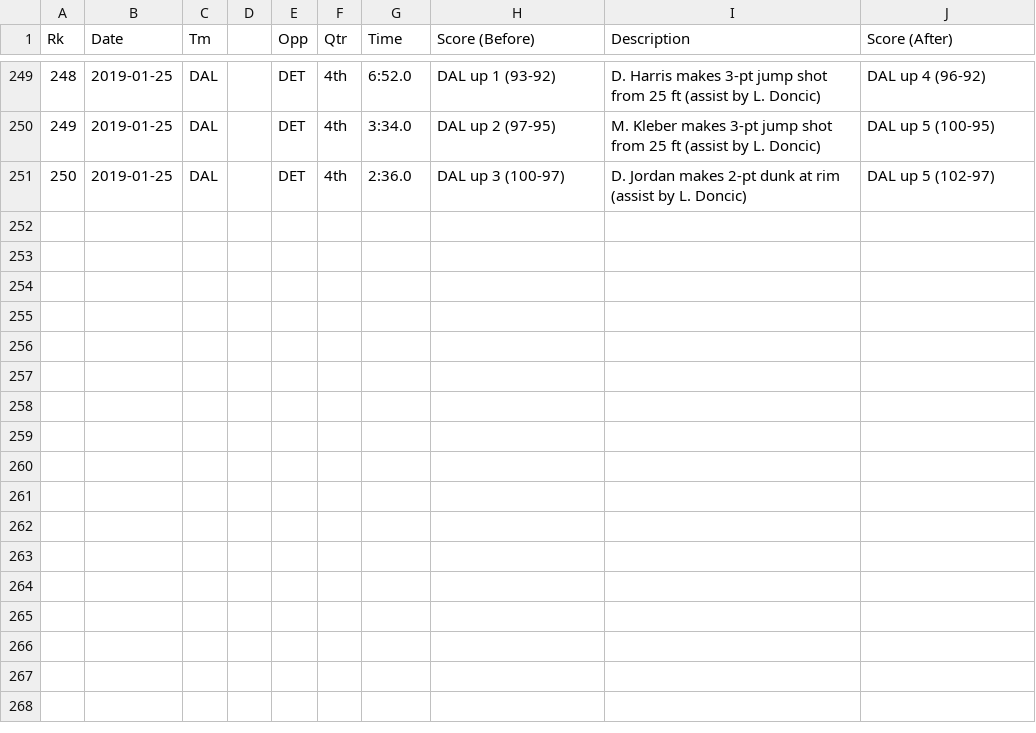
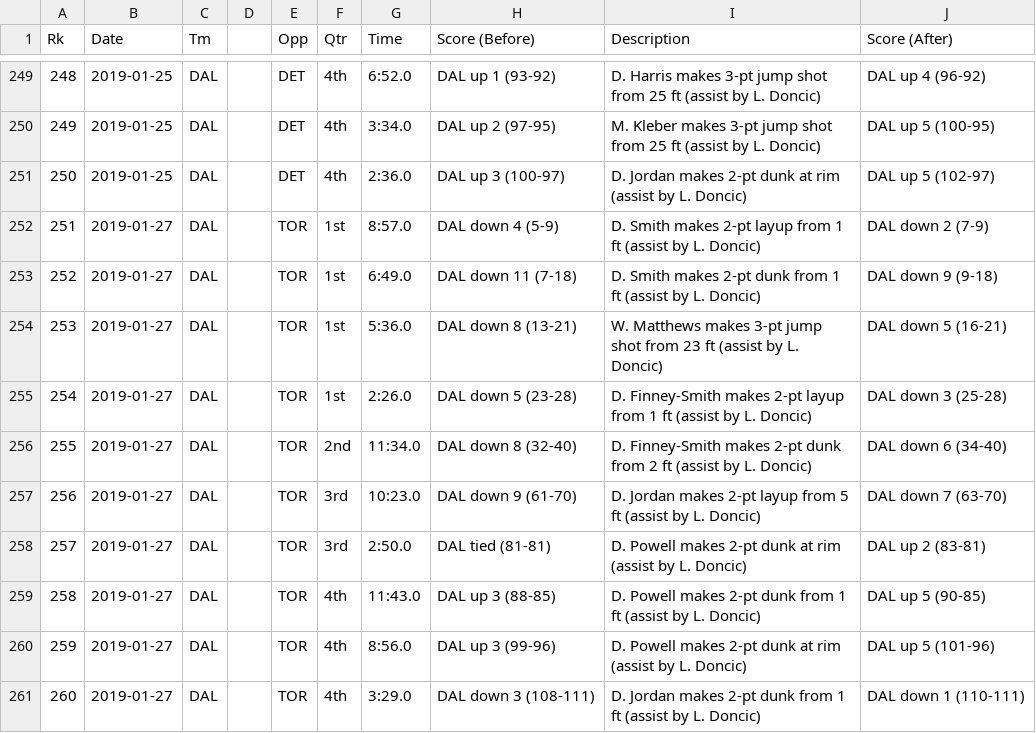
Before and after one commit to danchyy/Basketball_Analytics, a CSV file: Scripts/2018_19_season/doncic_analysis/doncic_assists.csv, drawn as a sheet; only a part is shown, gaps mark what is left out.

```diff
--- a/Scripts/2018_19_season/doncic_analysis/doncic_assists.csv
+++ b/Scripts/2018_19_season/doncic_analysis/doncic_assists.csv
@@ -251 +251,11 @@ Rk,Date,Tm,,Opp,Qtr,Time,Score (Before),Description,Score (After)
 250,2019-01-25,DAL,,DET,4th,2:36.0,DAL up 3 (100-97),D. Jordan makes 2-pt dunk at rim (assist by L. Doncic),DAL up 5 (102-97)
+251,2019-01-27,DAL,,TOR,1st,8:57.0,DAL down 4 (5-9),D. Smith makes 2-pt layup from 1 ft (assist by L. Doncic),DAL down 2 (7-9)
+252,2019-01-27,DAL,,TOR,1st,6:49.0,DAL down 11 (7-18),D. Smith makes 2-pt dunk from 1 ft (assist by L. Doncic),DAL down 9 (9-18)
+253,2019-01-27,DAL,,TOR,1st,5:36.0,DAL down 8 (13-21),W. Matthews makes 3-pt jump shot from 23 ft (assist by L. Doncic),DAL down 5 (16-21)
+254,2019-01-27,DAL,,TOR,1st,2:26.0,DAL down 5 (23-28),D. Finney-Smith makes 2-pt layup from 1 ft (assist by L. Doncic),DAL down 3 (25-28)
+255,2019-01-27,DAL,,TOR,2nd,11:34.0,DAL down 8 (32-40),D. Finney-Smith makes 2-pt dunk from 2 ft (assist by L. Doncic),DAL down 6 (34-40)
+256,2019-01-27,DAL,,TOR,3rd,10:23.0,DAL down 9 (61-70),D. Jordan makes 2-pt layup from 5 ft (assist by L. Doncic),DAL down 7 (63-70)
+257,2019-01-27,DAL,,TOR,3rd,2:50.0,DAL tied (81-81),D. Powell makes 2-pt dunk at rim (assist by L. Doncic),DAL up 2 (83-81)
+258,2019-01-27,DAL,,TOR,4th,11:43.0,DAL up 3 (88-85),D. Powell makes 2-pt dunk from 1 ft (assist by L. Doncic),DAL up 5 (90-85)
+259,2019-01-27,DAL,,TOR,4th,8:56.0,DAL up 3 (99-96),D. Powell makes 2-pt dunk at rim (assist by L. Doncic),DAL up 5 (101-96)
+260,2019-01-27,DAL,,TOR,4th,3:29.0,DAL down 3 (108-111),D. Jordan makes 2-pt dunk from 1 ft (assist by L. Doncic),DAL down 1 (110-111)
```
Also changed, not shown: 13 other files.
